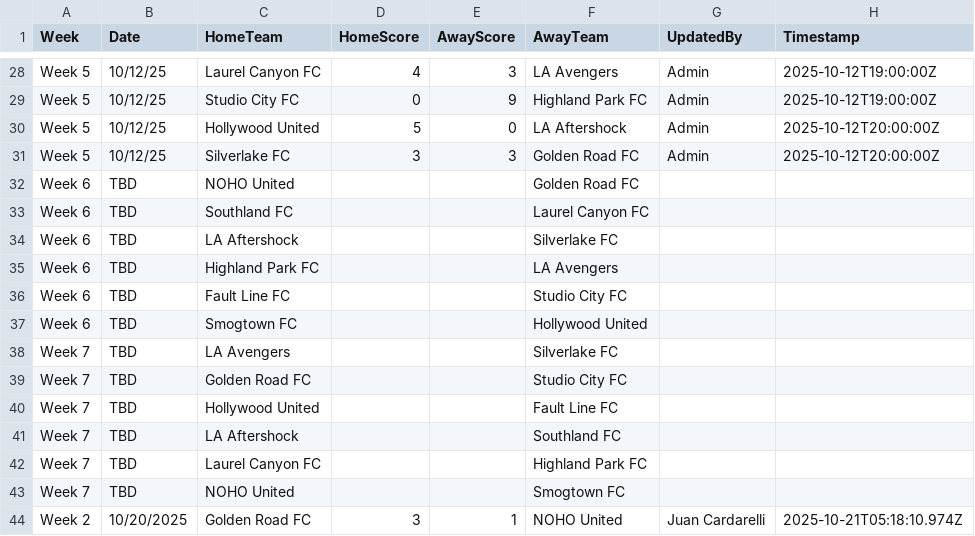
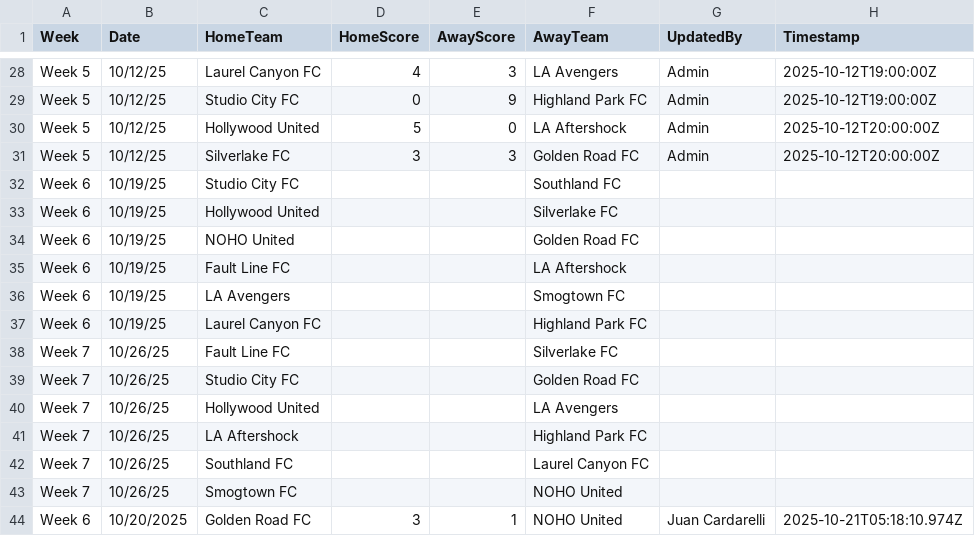
Before and after one commit to ignator7886/soccer-table, a CSV file: scores.csv, drawn as a sheet; only a part is shown, gaps mark what is left out.

```diff
--- a/scores.csv
+++ b/scores.csv
@@ -31,14 +31,14 @@ Week 5,10/12/25,Hollywood United,5,0,LA Aftershock,Admin,2025-10-12T20:00:00Z
 Week 5,10/12/25,Silverlake FC,3,3,Golden Road FC,Admin,2025-10-12T20:00:00Z
-Week 6,TBD,NOHO United,,,Golden Road FC,,
-Week 6,TBD,Southland FC,,,Laurel Canyon FC,,
-Week 6,TBD,LA Aftershock,,,Silverlake FC,,
-Week 6,TBD,Highland Park FC,,,LA Avengers,,
-Week 6,TBD,Fault Line FC,,,Studio City FC,,
-Week 6,TBD,Smogtown FC,,,Hollywood United,,
-Week 7,TBD,LA Avengers,,,Silverlake FC,,
-Week 7,TBD,Golden Road FC,,,Studio City FC,,
-Week 7,TBD,Hollywood United,,,Fault Line FC,,
-Week 7,TBD,LA Aftershock,,,Southland FC,,
-Week 7,TBD,Laurel Canyon FC,,,Highland Park FC,,
-Week 7,TBD,NOHO United,,,Smogtown FC,,
-Week 2,10/20/2025,Golden Road FC,3,1,NOHO United,Juan Cardarelli,2025-10-21T05:18:10.974Z
+Week 6,10/19/25,Studio City FC,,,Southland FC,,
+Week 6,10/19/25,Hollywood United,,,Silverlake FC,,
+Week 6,10/19/25,NOHO United,,,Golden Road FC,,
+Week 6,10/19/25,Fault Line FC,,,LA Aftershock,,
+Week 6,10/19/25,LA Avengers,,,Smogtown FC,,
+Week 6,10/19/25,Laurel Canyon FC,,,Highland Park FC,,
+Week 7,10/26/25,Fault Line FC,,,Silverlake FC,,
+Week 7,10/26/25,Studio City FC,,,Golden Road FC,,
+Week 7,10/26/25,Hollywood United,,,LA Avengers,,
+Week 7,10/26/25,LA Aftershock,,,Highland Park FC,,
+Week 7,10/26/25,Southland FC,,,Laurel Canyon FC,,
+Week 7,10/26/25,Smogtown FC,,,NOHO United,,
+Week 6,10/20/2025,Golden Road FC,3,1,NOHO United,Juan Cardarelli,2025-10-21T05:18:10.974Z
```
